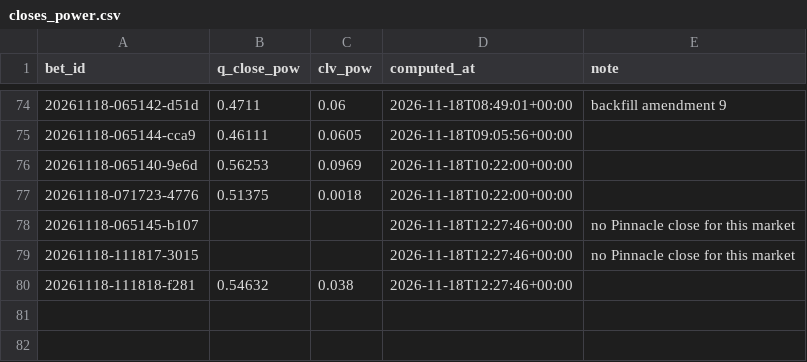
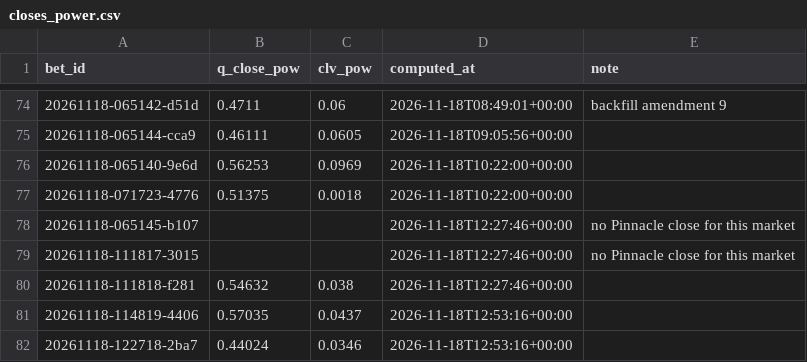
Before and after one commit to lukkeodds/livetest-log, a CSV file: data/closes_power.csv, drawn as a sheet; only a part is shown, gaps mark what is left out; the diff names each change by its address in the sheet, - before the commit and + after, or states it on an @@ line.

Commit message:
snapshot 20261118T125617Z: closes.csv, closes_power.csv

```diff
--- a/data/closes_power.csv
+++ b/data/closes_power.csv
+row 81: 20261118-114819-4406 | 0.57035 | 0.0437 | 2026-11-18T12:53:16+00:00
+row 82: 20261118-122718-2ba7 | 0.44024 | 0.0346 | 2026-11-18T12:53:16+00:00
```
Also changed, not shown: data/closes.csv, 2 other files.
